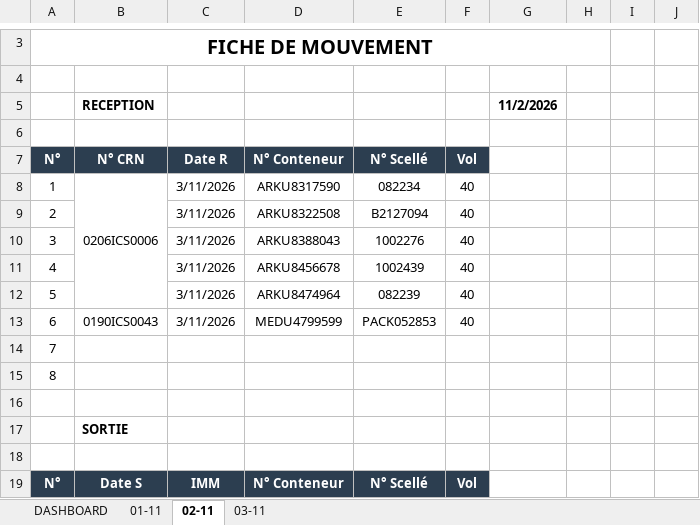
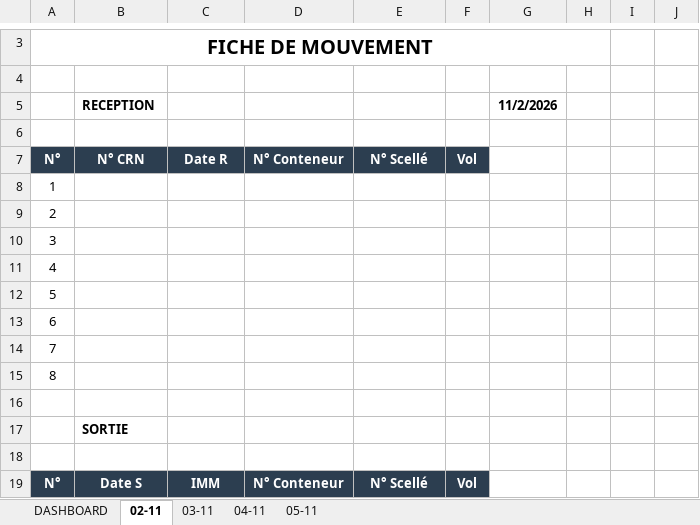
Before and after one commit to Mag2027pro/egs-conatainer-tracker-, an Excel workbook: Fiche de mouvement _11-2026.xlsx, sheet 02-11, drawn as a sheet; only a part is shown, gaps mark what is left out; values as stored, in another font and other column widths than the file's, no borders; charts and pictures not drawn; removed rows and columns are numbered as before the commit, all else as after; the diff covers the shown part only; the diff names each change by its address in the sheet, - before the commit and + after, or states it on an @@ line.

```diff
--- a/Fiche de mouvement _11-2026.xlsx (sheet 02-11)
+++ b/Fiche de mouvement _11-2026.xlsx (sheet 02-11)
-sheet tab: 01-11
+sheet tab: 04-11
+sheet tab: 05-11
-row 8: 1 | 0206ICS0006 | 3/11/2026 | ARKU8317590 | 082234 | 40
-row 9: 2 |  | 3/11/2026 | ARKU8322508 | B2127094 | 40
-row 10: 3 |  | 3/11/2026 | ARKU8388043 | 1002276 | 40
-row 11: 4 |  | 3/11/2026 | ARKU8456678 | 1002439 | 40
-row 12: 5 |  | 3/11/2026 | ARKU8474964 | 082239 | 40
-row 13: 6 | 0190ICS0043 | 3/11/2026 | MEDU4799599 | PACK052853 | 40
+row 8: 1
@@ row 34 moved to row 9: 2 @@
+row 10: 3
+row 11: 4
+row 12: 5
+row 13: 6
```
Also changed, not shown: 9 added rows, 6 removed rows, 12 edited cells and cell formats elsewhere in this sheet, sheet 03-11, sheet DASHBOARD, formulas that keep their value, charts or pictures.
